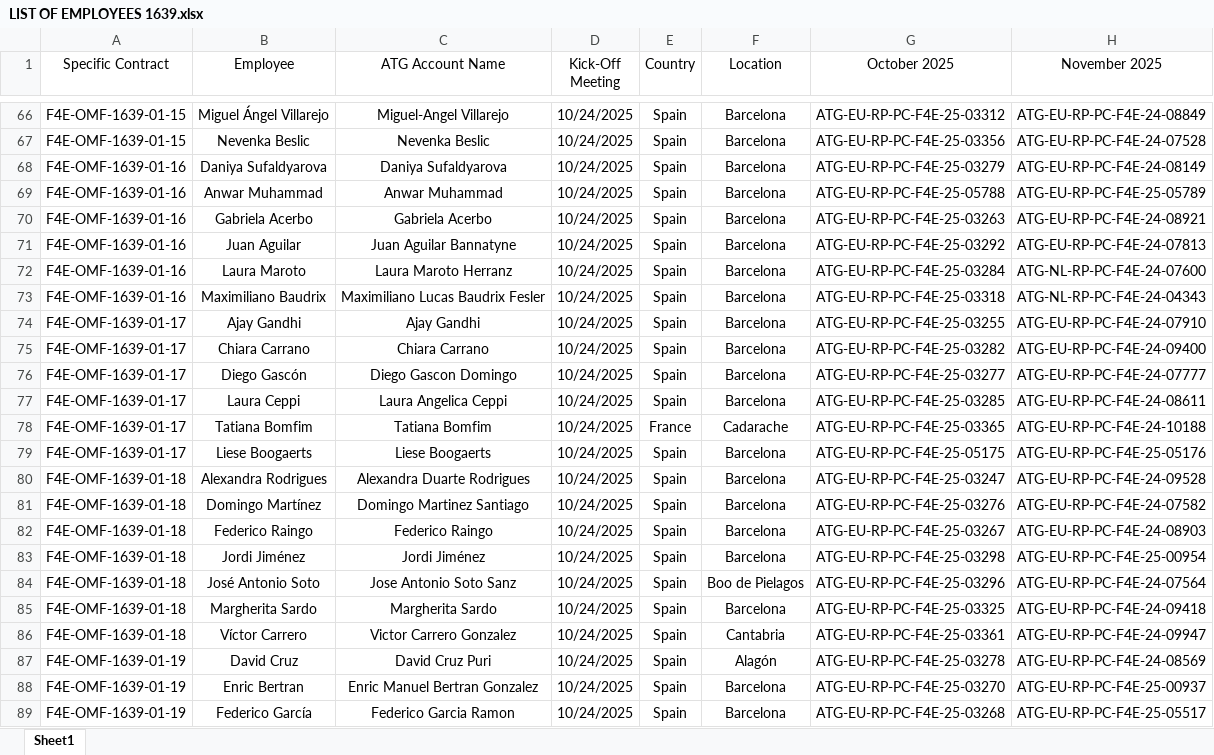
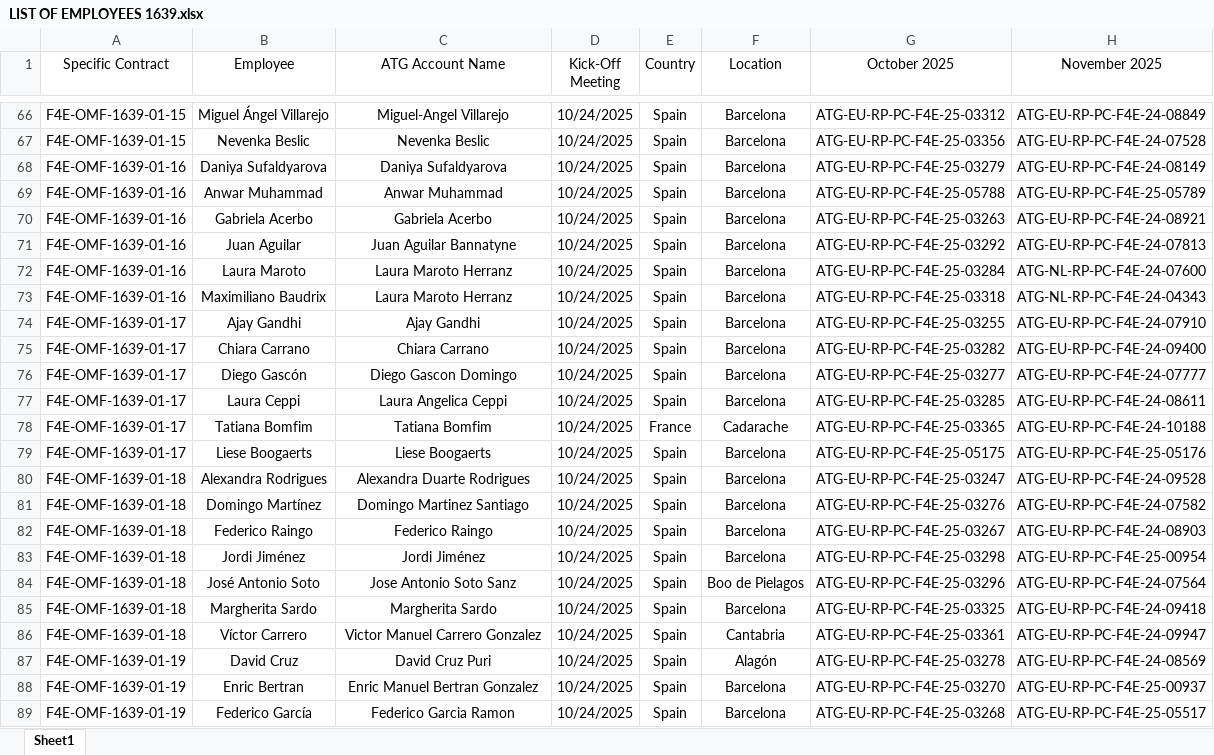
Before and after one commit to marcfr93/MR_Check, an Excel workbook: LIST OF EMPLOYEES 1639.xlsx, sheet Sheet1, drawn as a sheet; only a part is shown, gaps mark what is left out; values as stored, in another font and other column widths than the file's, no borders; table styles not drawn; the diff names each change by its address in the sheet, - before the commit and + after, or states it on an @@ line.

Commit message:
Correction of Victor Carrero name

```diff
--- a/LIST OF EMPLOYEES 1639.xlsx (sheet Sheet1)
+++ b/LIST OF EMPLOYEES 1639.xlsx (sheet Sheet1)
-C73 (ATG Account Name): Maximiliano Lucas Baudrix Fesler
+C73 (ATG Account Name): Laura Maroto Herranz
-C86 (ATG Account Name): Victor Carrero Gonzalez
+C86 (ATG Account Name): Victor Manuel Carrero Gonzalez
```
